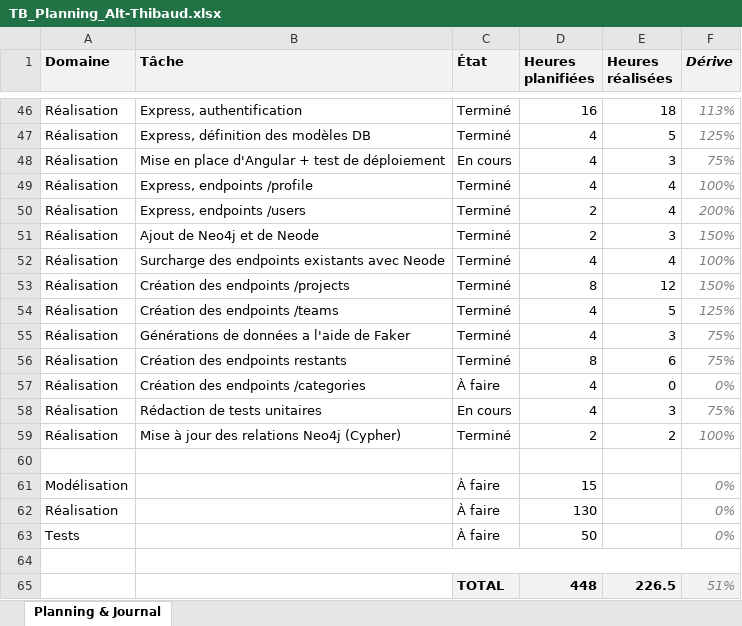
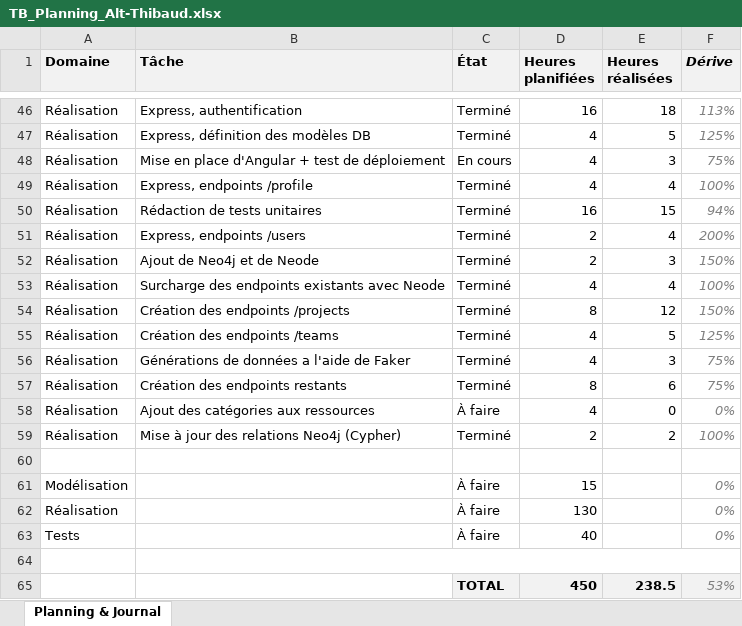
Before and after one commit to weevood/HEIG-MoonFish, an Excel workbook: 2.Documentation/Annexes/TB_Planning_Alt-Thibaud.xlsx, sheet Planning & Journal, drawn as a sheet; only a part is shown, gaps mark what is left out; values as stored, in another font and other column widths than the file's, no borders; conditional formats not drawn; removed rows and columns are numbered as before the commit, all else as after; the diff names each change by its address in the sheet, - before the commit and + after, or states it on an @@ line.

Commit message:
Finalisation de l'API et validation par les tests unitaires

```diff
--- a/2.Documentation/Annexes/TB_Planning_Alt-Thibaud.xlsx (sheet Planning & Journal)
+++ b/2.Documentation/Annexes/TB_Planning_Alt-Thibaud.xlsx (sheet Planning & Journal)
+row 50: Réalisation | Rédaction de tests unitaires | Terminé | 16 | 15 | 94%
-B58 (Tâche): Création des endpoints /categories
+B58 (Tâche): Ajout des catégories aux ressources
-row 58: Réalisation | Rédaction de tests unitaires | En cours | 4 | 3 | 75%
-D63 (Heures planifiées): 50
+D63 (Heures planifiées): 40
-row 65:  |  | TOTAL | 448 | 226.5 | 51%
+row 65:  |  | TOTAL | 450 | 238.5 | 53%
```
Also changed, not shown: formulas that keep their value, 43 other files.
